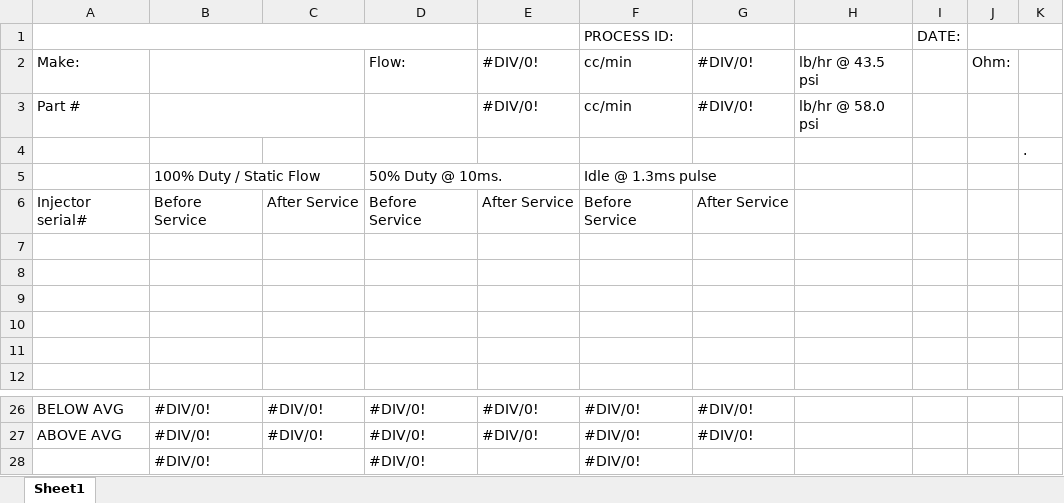
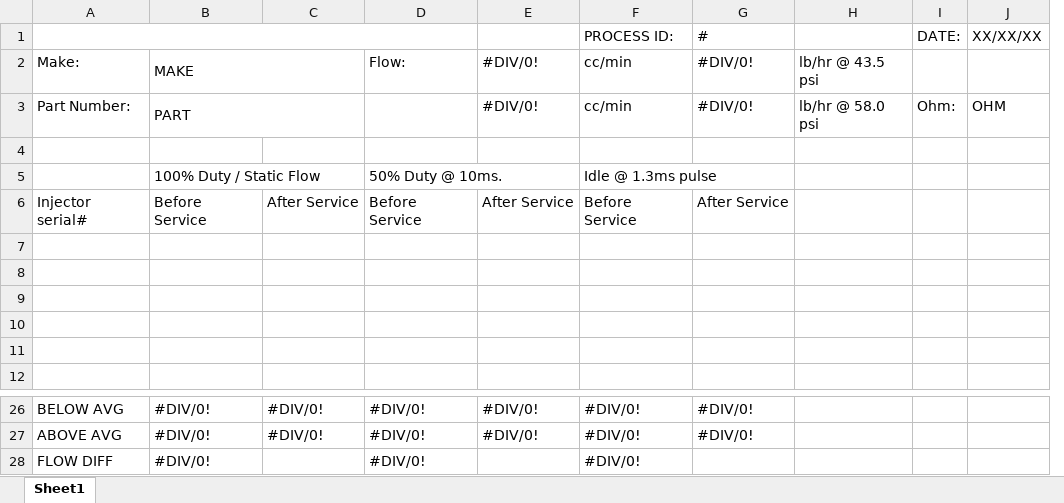
Before and after one commit to lyhottag13/aus-service, an Excel workbook: backend/src/assets/template.xlsx, sheet Sheet1, drawn as a sheet; only a part is shown, gaps mark what is left out; values as stored, in another font and other column widths than the file's, no cell formats; charts and pictures not drawn; removed rows and columns are numbered as before the commit, all else as after; the diff names each change by its address in the sheet, - before the commit and + after, or states it on an @@ line.

```diff
--- a/backend/src/assets/template.xlsx (sheet Sheet1)
+++ b/backend/src/assets/template.xlsx (sheet Sheet1)
-column J, row 2: Ohm:
-column K, row 4: .
+column J, rows 1-3: XX/XX/XX |  | OHM
-G1: (empty)
+G1: #
-B2: (empty)
+B2: MAKE
-A3: Part #
+A3: Part Number:
-B3: (empty)
+B3: PART
-I3: (empty)
+I3: Ohm:
-A28: (empty)
+A28: FLOW DIFF
```
Also changed, not shown: cell formats, charts or pictures, 3 other files.
